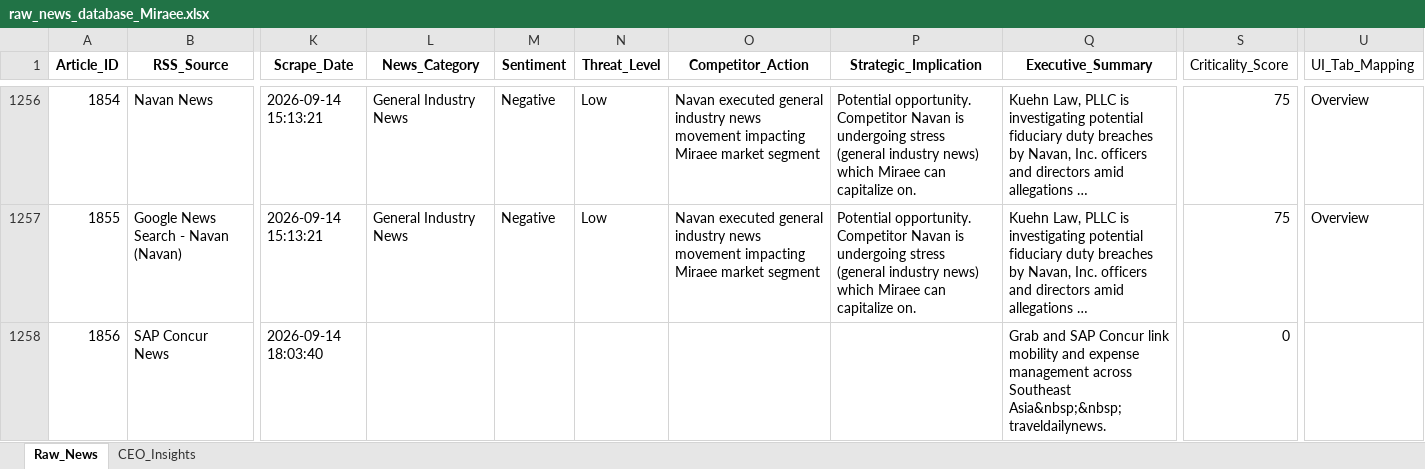
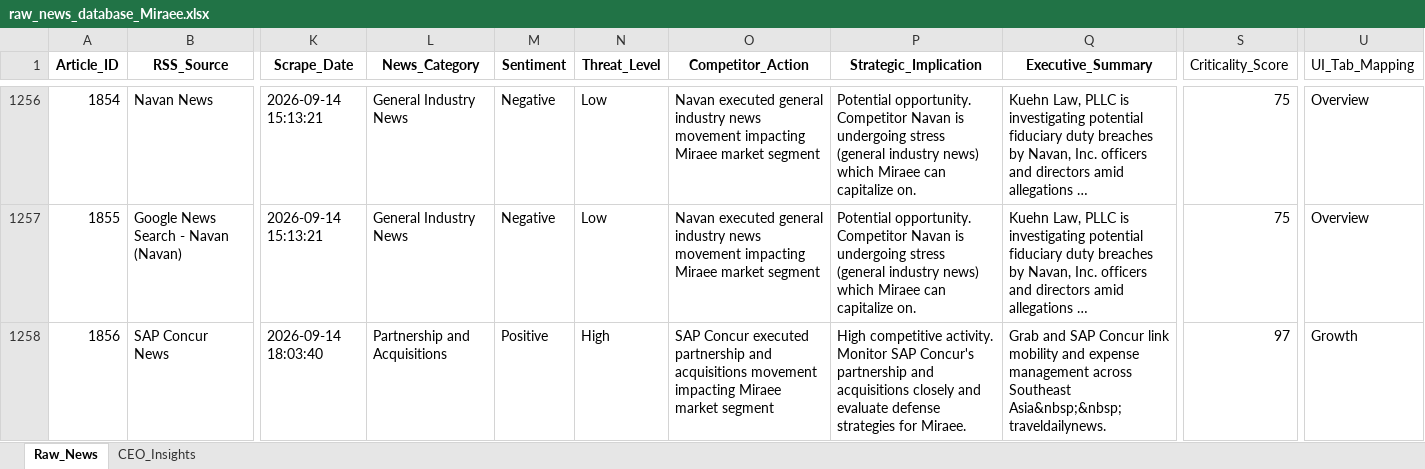
Before and after one commit to dmohanraj78/tabhidashboard, an Excel workbook: News_Dashboard/data/raw_news_database_Miraee.xlsx, sheet Raw_News, drawn as a sheet; only a part is shown, gaps mark what is left out; long unchanged cells end in …; values as stored, in another font and other column widths than the file's, no borders; the diff names each change by its address in the sheet, - before the commit and + after, or states it on an @@ line.

```diff
--- a/News_Dashboard/data/raw_news_database_Miraee.xlsx (sheet Raw_News)
+++ b/News_Dashboard/data/raw_news_database_Miraee.xlsx (sheet Raw_News)
-L1258 (News_Category): (empty)
+L1258 (News_Category): Partnership and Acquisitions
-M1258 (Sentiment): (empty)
+M1258 (Sentiment): Positive
-N1258 (Threat_Level): (empty)
+N1258 (Threat_Level): High
-O1258 (Competitor_Action): (empty)
+O1258 (Competitor_Action): SAP Concur executed partnership and acquisitions movement impacting Miraee market segment
-P1258 (Strategic_Implication): (empty)
+P1258 (Strategic_Implication): High competitive activity. Monitor SAP Concur's partnership and acquisitions closely and evaluate defense strategies for Miraee.
-S1258 (Criticality_Score): 0
+S1258 (Criticality_Score): 97
-U1258 (UI_Tab_Mapping): (empty)
+U1258 (UI_Tab_Mapping): Growth
```
Also changed, not shown: News_Dashboard/data/raw_news_database_Mondee.xlsx, News_Intelligence/output/raw_news_database_Miraee.xlsx, 3 other files.
